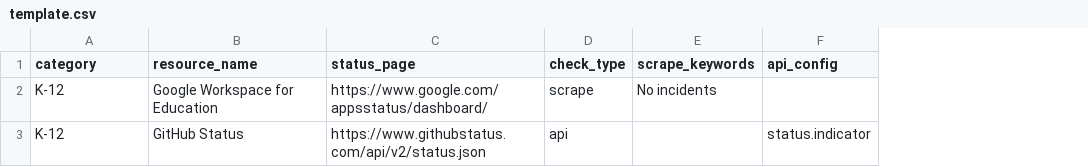
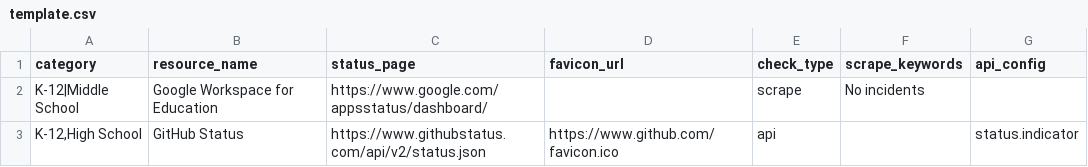
Before and after one commit to kevinmuscara/radar, a CSV file: template.csv, drawn as a sheet; the diff names each change by its address in the sheet, - before the commit and + after, or states it on an @@ line.

Commit message:
added user credentials for resource manager roles; added favicon customization urls to resource creation process; added user reported issues feature; UI bug fixes on admin dashboard; updated bulk import and added export feature

```diff
--- a/template.csv
+++ b/template.csv
+column D (favicon_url), row 3: https://www.github.com/favicon.ico
-A2 (category): K-12
+A2 (category): K-12|Middle School
-A3 (category): K-12
+A3 (category): K-12,High School
```
Also changed, not shown: 12 other files.
